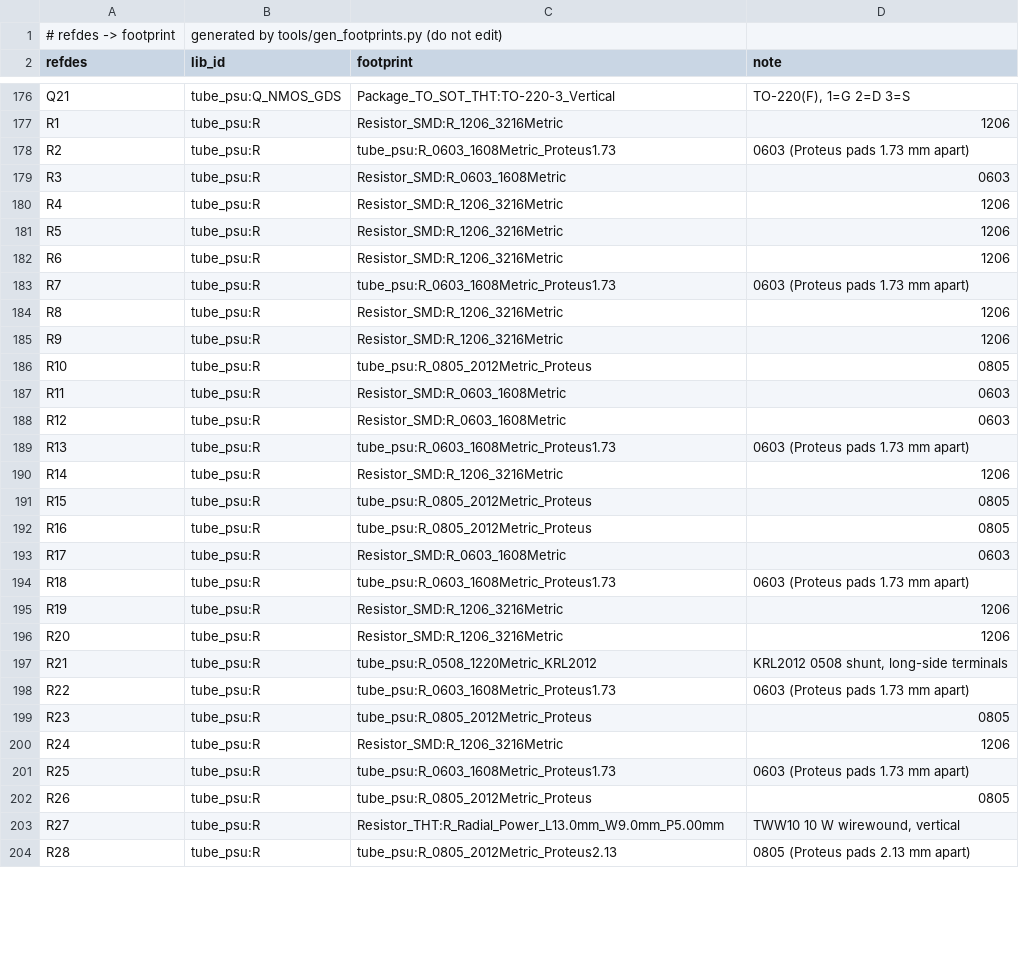
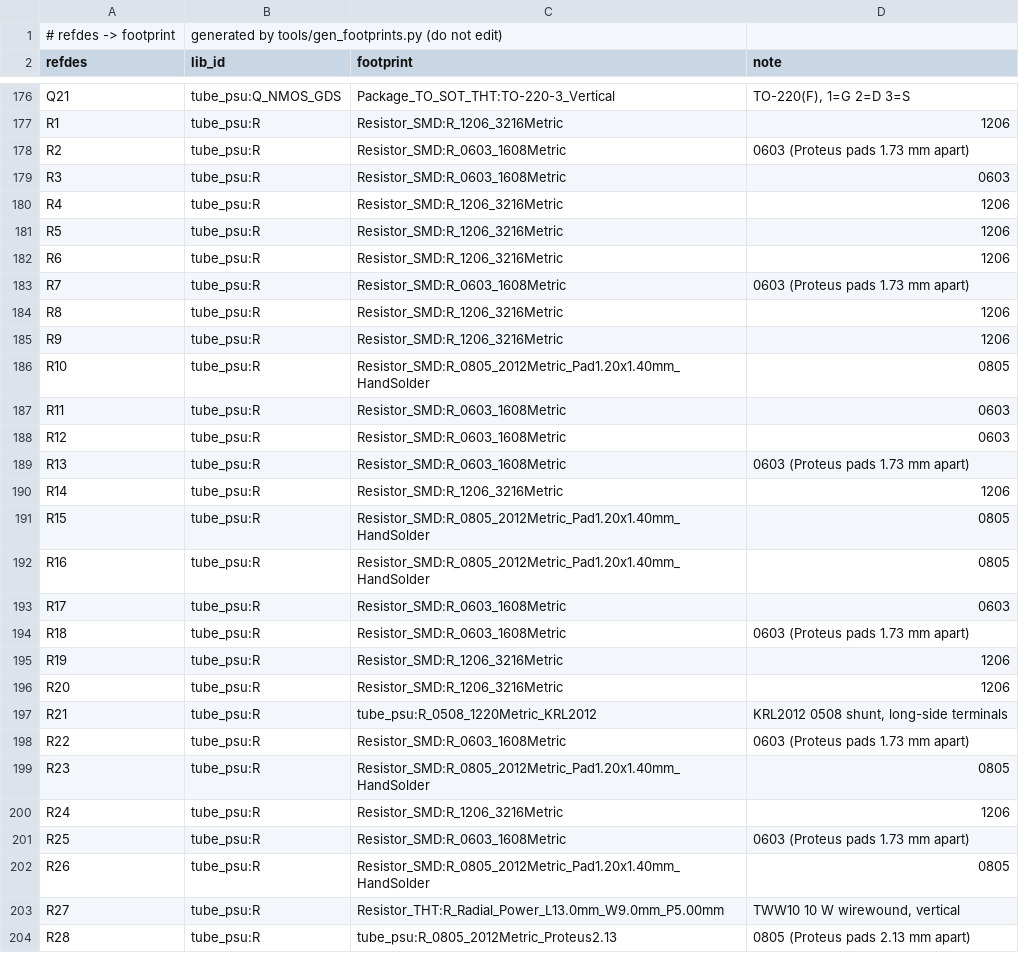
Before and after one commit to johonkanen/tube_psu_kicad, a CSV file: lib/footprint_map.csv, drawn as a sheet; only a part is shown, gaps mark what is left out; the diff covers the shown part only.

```diff
--- a/lib/footprint_map.csv
+++ b/lib/footprint_map.csv
@@ -177,3 +177,3 @@ Q21,tube_psu:Q_NMOS_GDS,Package_TO_SOT_THT:TO-220-3_Vertical,"TO-220(F), 1=G 2=D
 R1,tube_psu:R,Resistor_SMD:R_1206_3216Metric,1206
-R2,tube_psu:R,tube_psu:R_0603_1608Metric_Proteus1.73,0603 (Proteus pads 1.73 mm apart)
+R2,tube_psu:R,Resistor_SMD:R_0603_1608Metric,0603 (Proteus pads 1.73 mm apart)
 R3,tube_psu:R,Resistor_SMD:R_0603_1608Metric,0603
@@ -182,14 +182,14 @@ R5,tube_psu:R,Resistor_SMD:R_1206_3216Metric,1206
 R6,tube_psu:R,Resistor_SMD:R_1206_3216Metric,1206
-R7,tube_psu:R,tube_psu:R_0603_1608Metric_Proteus1.73,0603 (Proteus pads 1.73 mm apart)
+R7,tube_psu:R,Resistor_SMD:R_0603_1608Metric,0603 (Proteus pads 1.73 mm apart)
 R8,tube_psu:R,Resistor_SMD:R_1206_3216Metric,1206
 R9,tube_psu:R,Resistor_SMD:R_1206_3216Metric,1206
-R10,tube_psu:R,tube_psu:R_0805_2012Metric_Proteus,0805
+R10,tube_psu:R,Resistor_SMD:R_0805_2012Metric_Pad1.20x1.40mm_HandSolder,0805
 R11,tube_psu:R,Resistor_SMD:R_0603_1608Metric,0603
 R12,tube_psu:R,Resistor_SMD:R_0603_1608Metric,0603
-R13,tube_psu:R,tube_psu:R_0603_1608Metric_Proteus1.73,0603 (Proteus pads 1.73 mm apart)
+R13,tube_psu:R,Resistor_SMD:R_0603_1608Metric,0603 (Proteus pads 1.73 mm apart)
 R14,tube_psu:R,Resistor_SMD:R_1206_3216Metric,1206
-R15,tube_psu:R,tube_psu:R_0805_2012Metric_Proteus,0805
-R16,tube_psu:R,tube_psu:R_0805_2012Metric_Proteus,0805
+R15,tube_psu:R,Resistor_SMD:R_0805_2012Metric_Pad1.20x1.40mm_HandSolder,0805
+R16,tube_psu:R,Resistor_SMD:R_0805_2012Metric_Pad1.20x1.40mm_HandSolder,0805
 R17,tube_psu:R,Resistor_SMD:R_0603_1608Metric,0603
-R18,tube_psu:R,tube_psu:R_0603_1608Metric_Proteus1.73,0603 (Proteus pads 1.73 mm apart)
+R18,tube_psu:R,Resistor_SMD:R_0603_1608Metric,0603 (Proteus pads 1.73 mm apart)
 R19,tube_psu:R,Resistor_SMD:R_1206_3216Metric,1206
@@ -197,7 +197,7 @@ R20,tube_psu:R,Resistor_SMD:R_1206_3216Metric,1206
 R21,tube_psu:R,tube_psu:R_0508_1220Metric_KRL2012,"KRL2012 0508 shunt, long-side terminals"
-R22,tube_psu:R,tube_psu:R_0603_1608Metric_Proteus1.73,0603 (Proteus pads 1.73 mm apart)
-R23,tube_psu:R,tube_psu:R_0805_2012Metric_Proteus,0805
+R22,tube_psu:R,Resistor_SMD:R_0603_1608Metric,0603 (Proteus pads 1.73 mm apart)
+R23,tube_psu:R,Resistor_SMD:R_0805_2012Metric_Pad1.20x1.40mm_HandSolder,0805
 R24,tube_psu:R,Resistor_SMD:R_1206_3216Metric,1206
-R25,tube_psu:R,tube_psu:R_0603_1608Metric_Proteus1.73,0603 (Proteus pads 1.73 mm apart)
-R26,tube_psu:R,tube_psu:R_0805_2012Metric_Proteus,0805
+R25,tube_psu:R,Resistor_SMD:R_0603_1608Metric,0603 (Proteus pads 1.73 mm apart)
+R26,tube_psu:R,Resistor_SMD:R_0805_2012Metric_Pad1.20x1.40mm_HandSolder,0805
 R27,tube_psu:R,Resistor_THT:R_Radial_Power_L13.0mm_W9.0mm_P5.00mm,"TWW10 10 W wirewound, vertical"
```
Also changed, not shown: 126 edited cells elsewhere in this file, reports/footprint_fit.csv, reports/footprint_pads.csv, 21 other files.
